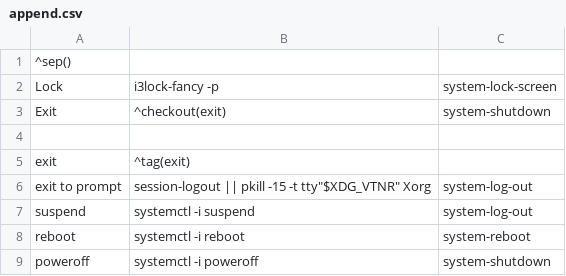
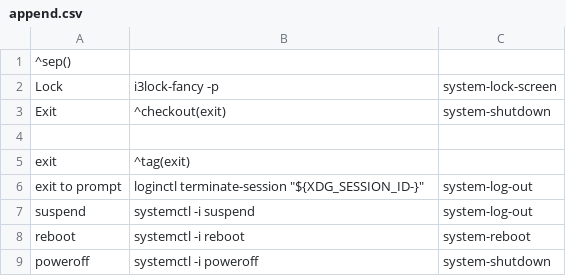
Before and after one commit to ulises-jeremias/dotfiles, a CSV file: common/config/jgmenu/append.csv, drawn as a sheet.

Commit message:
Updated logout script

```diff
--- a/common/config/jgmenu/append.csv
+++ b/common/config/jgmenu/append.csv
@@ -5,3 +5,3 @@ Exit,^checkout(exit),system-shutdown
 exit,^tag(exit)
-exit to prompt,session-logout || pkill -15 -t tty"$XDG_VTNR" Xorg,system-log-out
+exit to prompt,loginctl terminate-session "${XDG_SESSION_ID-}",system-log-out
 suspend,systemctl -i suspend,system-log-out
```
Also changed, not shown: 1 other file.
